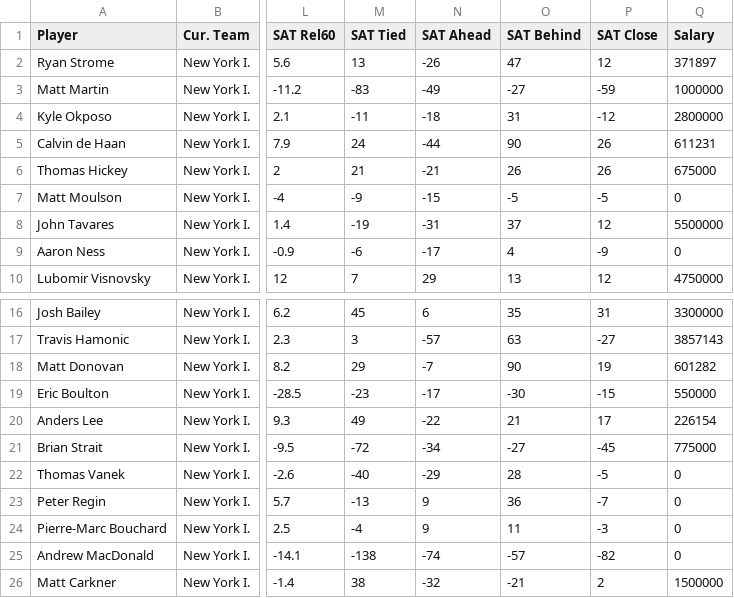
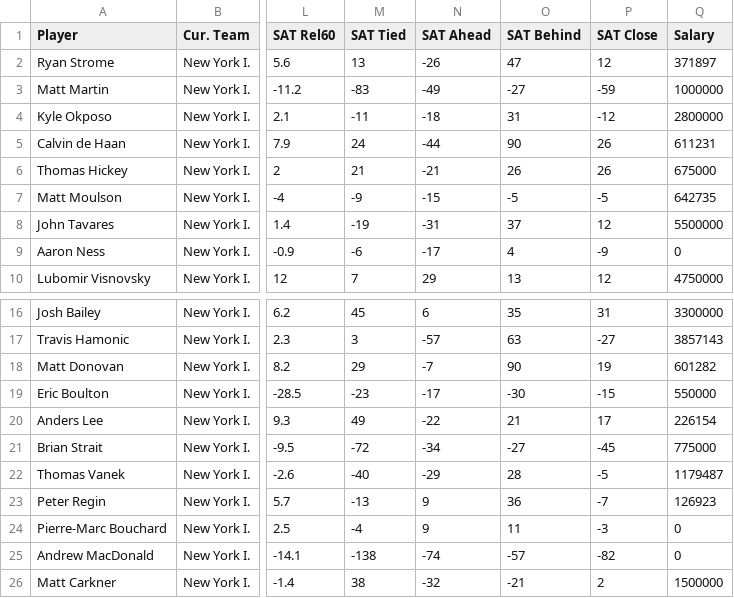
Before and after one commit to jordan-lerner/InfoVis, a CSV file: site/data/teams/NY Islanders.csv, drawn as a sheet; only a part is shown, gaps mark what is left out; the diff names each change by its address in the sheet, - before the commit and + after, or states it on an @@ line.

Commit message:
Created one large dictionary with player info in the salaryParser so that we were able to account for traded players.

```diff
--- a/site/data/teams/NY Islanders.csv
+++ b/site/data/teams/NY Islanders.csv
-Q7 (Salary): 0
+Q7 (Salary): 642735
-Q22 (Salary): 0
+Q22 (Salary): 1179487
-Q23 (Salary): 0
+Q23 (Salary): 126923
```
Also changed, not shown: site/data/teams/Edmonton.csv, site/data/teams/Minnesota.csv, 16 other files.
